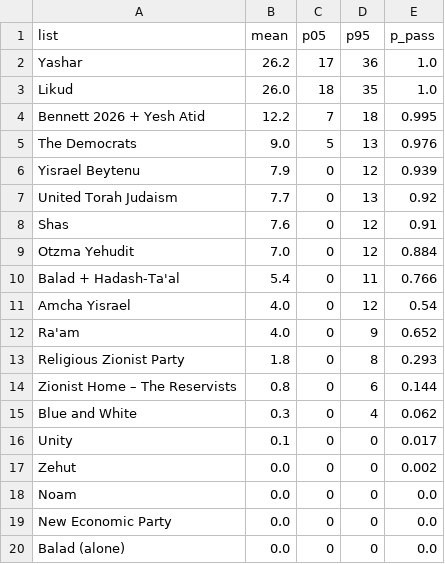
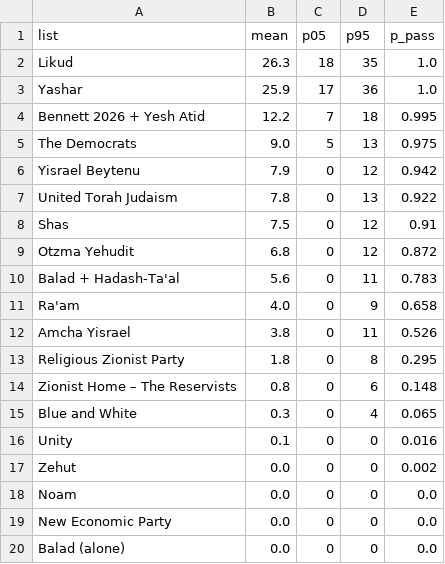
Before and after one commit to idoherling/2026_Election_Model, a CSV file: data/processed/bayes_forecast_mixture.csv, drawn as a sheet.

```diff
--- a/data/processed/bayes_forecast_mixture.csv
+++ b/data/processed/bayes_forecast_mixture.csv
@@ -1,17 +1,17 @@
 list,mean,p05,p95,p_pass
-Yashar,26.2,17,36,1.0
-Likud,26.0,18,35,1.0
+Likud,26.3,18,35,1.0
+Yashar,25.9,17,36,1.0
 Bennett 2026 + Yesh Atid,12.2,7,18,0.995
-The Democrats,9.0,5,13,0.976
-Yisrael Beytenu,7.9,0,12,0.939
-United Torah Judaism,7.7,0,13,0.92
-Shas,7.6,0,12,0.91
-Otzma Yehudit,7.0,0,12,0.884
-Balad + Hadash-Ta'al,5.4,0,11,0.766
-Amcha Yisrael,4.0,0,12,0.54
-Ra'am,4.0,0,9,0.652
-Religious Zionist Party,1.8,0,8,0.293
-Zionist Home – The Reservists,0.8,0,6,0.144
-Blue and White,0.3,0,4,0.062
-Unity,0.1,0,0,0.017
+The Democrats,9.0,5,13,0.975
+Yisrael Beytenu,7.9,0,12,0.942
+United Torah Judaism,7.8,0,13,0.922
+Shas,7.5,0,12,0.91
+Otzma Yehudit,6.8,0,12,0.872
+Balad + Hadash-Ta'al,5.6,0,11,0.783
+Ra'am,4.0,0,9,0.658
+Amcha Yisrael,3.8,0,11,0.526
+Religious Zionist Party,1.8,0,8,0.295
+Zionist Home – The Reservists,0.8,0,6,0.148
+Blue and White,0.3,0,4,0.065
+Unity,0.1,0,0,0.016
 Zehut,0.0,0,0,0.002
```
Also changed, not shown: data/processed/bayes_forecast_2026.csv, data/processed/forecast_2026.csv, 16 other files.
